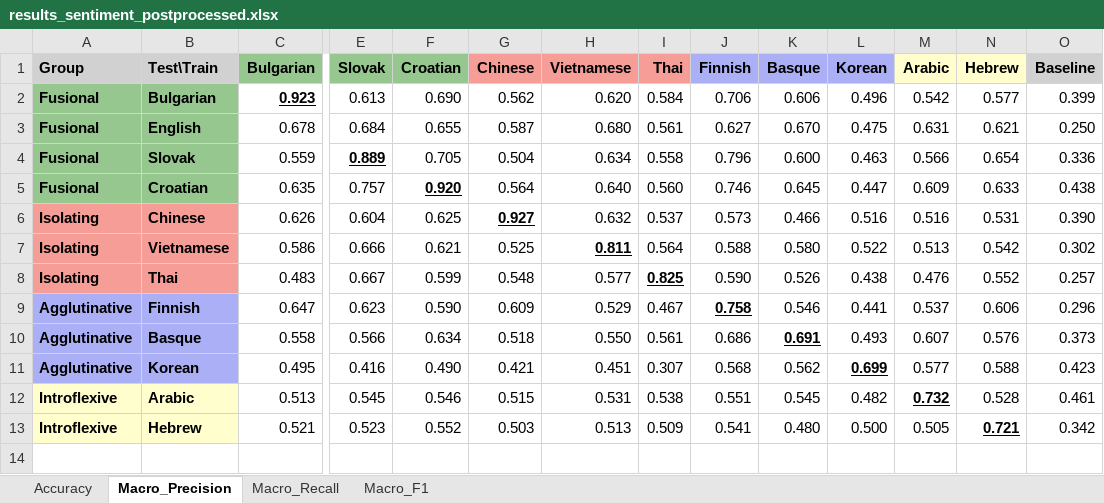
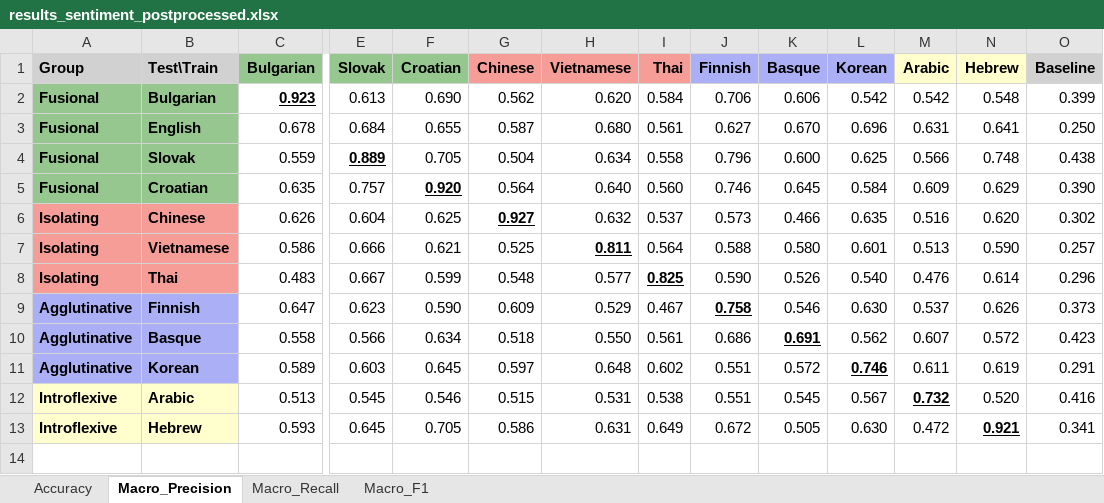
Before and after one commit to jerbarnes/typology_of_crosslingual, an Excel workbook: results/results_sentiment_postprocessed.xlsx, sheet Macro_Precision, drawn as a sheet; only a part is shown, gaps mark what is left out; values as stored, in another font and other column widths than the file's, no borders; removed rows and columns are numbered as before the commit, all else as after; rows hold the shown columns only; the diff covers the shown part only; the diff names each change by its address in the sheet, - before the commit and + after, or states it on an @@ line.

```diff
--- a/results/results_sentiment_postprocessed.xlsx (sheet Macro_Precision)
+++ b/results/results_sentiment_postprocessed.xlsx (sheet Macro_Precision)
-L2 (Korean): 0.496
+L2 (Korean): 0.542
-N2 (Hebrew): 0.577
+N2 (Hebrew): 0.548
-L3 (Korean): 0.475
+L3 (Korean): 0.696
-N3 (Hebrew): 0.621
+N3 (Hebrew): 0.641
-L4 (Korean): 0.463
+L4 (Korean): 0.625
-N4 (Hebrew): 0.654
+N4 (Hebrew): 0.748
-O4 (Baseline): 0.336
+O4 (Baseline): 0.438
-L5 (Korean): 0.447
+L5 (Korean): 0.584
-N5 (Hebrew): 0.633
+N5 (Hebrew): 0.629
-O5 (Baseline): 0.438
+O5 (Baseline): 0.390
-L6 (Korean): 0.516
+L6 (Korean): 0.635
-N6 (Hebrew): 0.531
+N6 (Hebrew): 0.620
-O6 (Baseline): 0.390
+O6 (Baseline): 0.302
-L7 (Korean): 0.522
+L7 (Korean): 0.601
-N7 (Hebrew): 0.542
+N7 (Hebrew): 0.590
-O7 (Baseline): 0.302
+O7 (Baseline): 0.257
-L8 (Korean): 0.438
+L8 (Korean): 0.540
-N8 (Hebrew): 0.552
+N8 (Hebrew): 0.614
-O8 (Baseline): 0.257
+O8 (Baseline): 0.296
-L9 (Korean): 0.441
+L9 (Korean): 0.630
-N9 (Hebrew): 0.606
+N9 (Hebrew): 0.626
-O9 (Baseline): 0.296
+O9 (Baseline): 0.373
-L10 (Korean): 0.493
+L10 (Korean): 0.562
-N10 (Hebrew): 0.576
+N10 (Hebrew): 0.572
-O10 (Baseline): 0.373
+O10 (Baseline): 0.423
-row 11: Agglutinative | Korean | 0.495 | 0.416 | 0.490 | 0.421 | 0.451 | 0.307 | 0.568 | 0.562 | 0.699 | 0.577 | 0.588 | 0.423
+row 11: Agglutinative | Korean | 0.589 | 0.603 | 0.645 | 0.597 | 0.648 | 0.602 | 0.551 | 0.572 | 0.746 | 0.611 | 0.619 | 0.291
-L12 (Korean): 0.482
+L12 (Korean): 0.567
-N12 (Hebrew): 0.528
+N12 (Hebrew): 0.520
-O12 (Baseline): 0.461
+O12 (Baseline): 0.416
-row 13: Introflexive | Hebrew | 0.521 | 0.523 | 0.552 | 0.503 | 0.513 | 0.509 | 0.541 | 0.480 | 0.500 | 0.505 | 0.721 | 0.342
+row 13: Introflexive | Hebrew | 0.593 | 0.645 | 0.705 | 0.586 | 0.631 | 0.649 | 0.672 | 0.505 | 0.630 | 0.472 | 0.921 | 0.341
```
Also changed, not shown: 7 added rows, 3 removed rows, 15 edited cells and cell formats elsewhere in this sheet, sheet Accuracy, sheet Macro_F1, sheet Macro_Recall, results/results_pos_postprocessed.xlsx, 1 other file.
